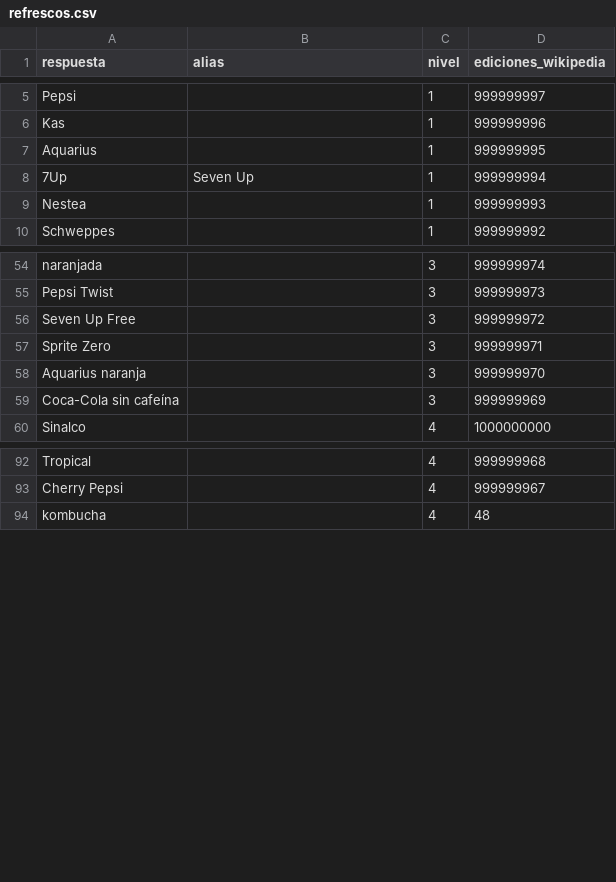
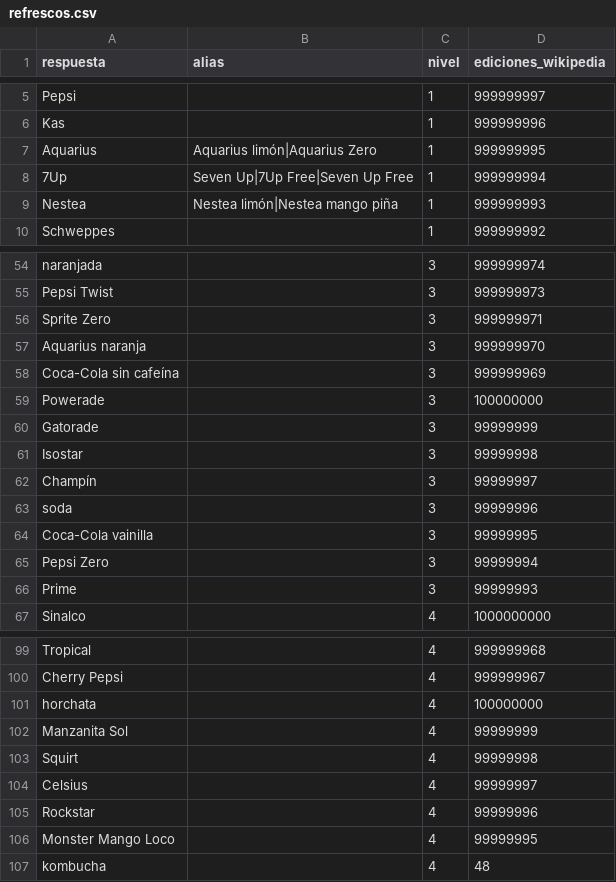
Before and after one commit to norahmartinn/sabihondo, a CSV file: datos/siete/refrescos.csv, drawn as a sheet; only a part is shown, gaps mark what is left out; the diff covers the shown part only.

```diff
--- a/datos/siete/refrescos.csv
+++ b/datos/siete/refrescos.csv
@@ -6,5 +6,5 @@ Pepsi;;1;999999997
 Kas;;1;999999996
-Aquarius;;1;999999995
-7Up;Seven Up;1;999999994
-Nestea;;1;999999993
+Aquarius;Aquarius limón|Aquarius Zero;1;999999995
+7Up;Seven Up|7Up Free|Seven Up Free;1;999999994
+Nestea;Nestea limón|Nestea mango piña;1;999999993
 Schweppes;;1;999999992
@@ -55,3 +55,2 @@ naranjada;;3;999999974
 Pepsi Twist;;3;999999973
-Seven Up Free;;3;999999972
 Sprite Zero;;3;999999971
@@ -59,2 +58,10 @@ Aquarius naranja;;3;999999970
 Coca-Cola sin cafeína;;3;999999969
+Powerade;;3;100000000
+Gatorade;;3;99999999
+Isostar;;3;99999998
+Champín;;3;99999997
+soda;;3;99999996
+Coca-Cola vainilla;;3;99999995
+Pepsi Zero;;3;99999994
+Prime;;3;99999993
 Sinalco;;4;1000000000
@@ -93,2 +100,8 @@ Tropical;;4;999999968
 Cherry Pepsi;;4;999999967
+horchata;;4;100000000
+Manzanita Sol;;4;99999999
+Squirt;;4;99999998
+Celsius;;4;99999997
+Rockstar;;4;99999996
+Monster Mango Loco;;4;99999995
 kombucha;;4;48
```
Also changed, not shown: 1 removed row and 5 edited cells elsewhere in this file, datos/siete/batallas.csv, datos/siete/especialidades.csv, 44 other files.
